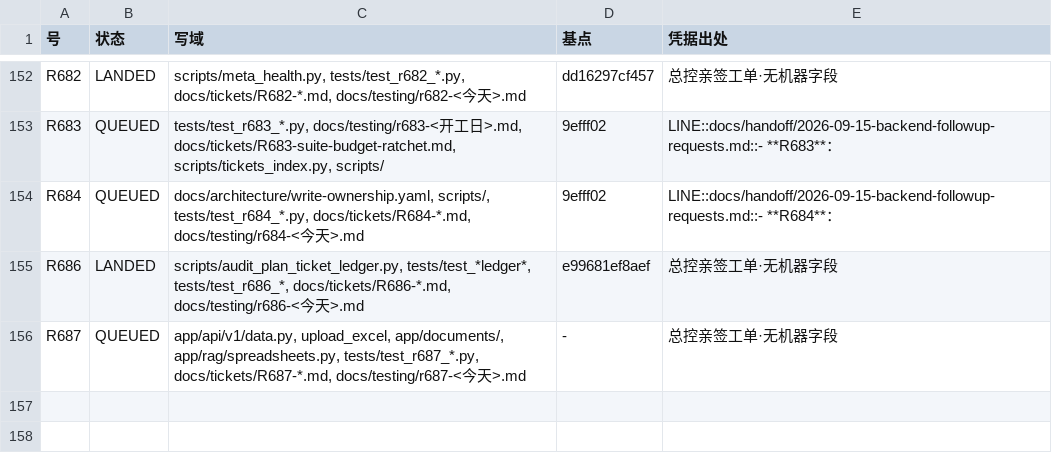
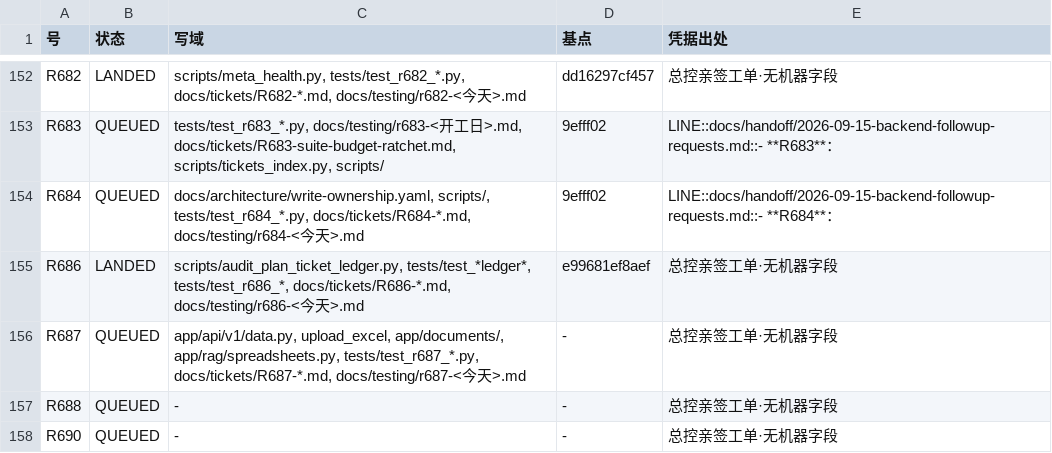
Before and after one commit to jfuyiugvuihj/enterprise-brain, a TSV file: docs/tickets/index.tsv, drawn as a sheet; only a part is shown, gaps mark what is left out; the diff names each change by its address in the sheet, - before the commit and + after, or states it on an @@ line.

```diff
--- a/docs/tickets/index.tsv
+++ b/docs/tickets/index.tsv
+row 157: R688 | QUEUED | - | - | 总控亲签工单·无机器字段
+row 158: R690 | QUEUED | - | - | 总控亲签工单·无机器字段
```
Also changed, not shown: 5 other files.
